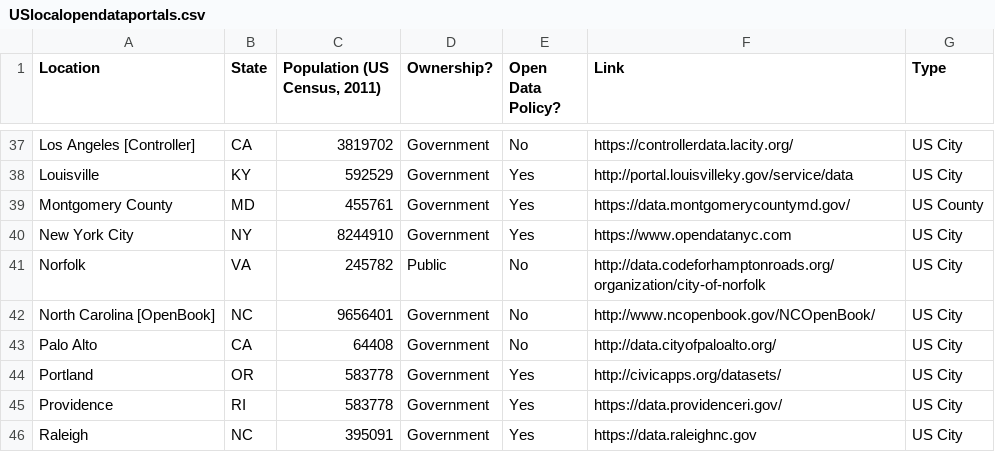
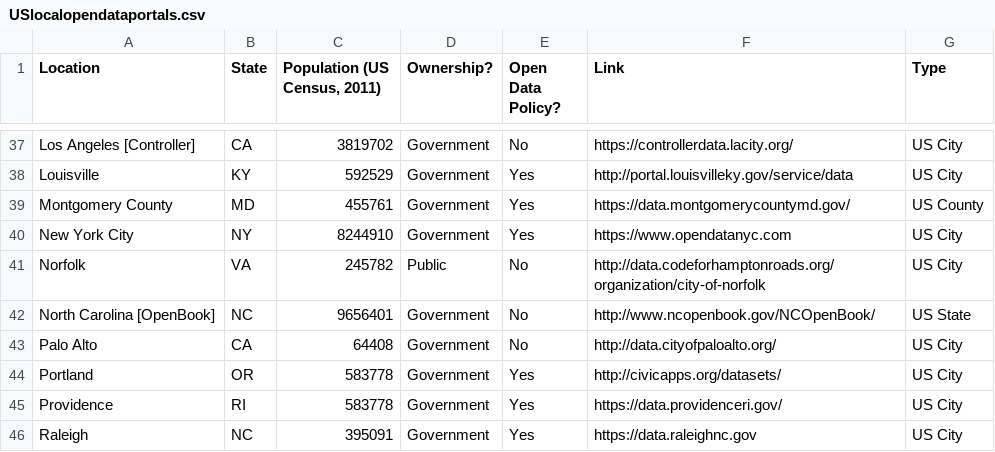
Before and after one commit to sunlightpolicy/opendata, a CSV file: USlocalopendataportals.csv, drawn as a sheet; only a part is shown, gaps mark what is left out.

Commit message:
Fixed type for NC

```diff
--- a/USlocalopendataportals.csv
+++ b/USlocalopendataportals.csv
@@ -41,3 +41,3 @@ New York City,NY,8244910,Government,Yes,https://www.opendatanyc.com,US City
 Norfolk,VA,245782,Public,No,http://data.codeforhamptonroads.org/organization/city-of-norfolk,US City
-North Carolina [OpenBook],NC,9656401,Government,No,http://www.ncopenbook.gov/NCOpenBook/,US City
+North Carolina [OpenBook],NC,9656401,Government,No,http://www.ncopenbook.gov/NCOpenBook/,US State
 Palo Alto,CA,64408,Government,No,http://data.cityofpaloalto.org/,US City
```
